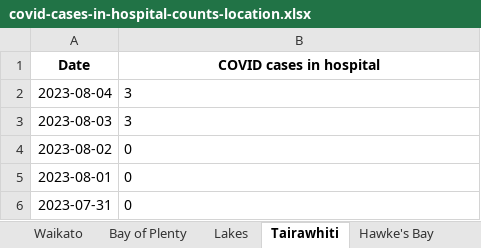
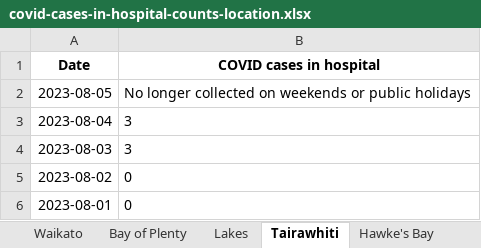
Before and after one commit to Staz/nz-covid19-data, an Excel workbook: data/moh/covid-cases-in-hospital-counts-location.xlsx, sheet Tairawhiti, drawn as a sheet; only a part is shown; the shorter side is filled out with more unchanged rows; values as stored, in another font and other column widths than the file's, no borders; the diff names each change by its address in the sheet, - before the commit and + after, or states it on an @@ line.

```diff
--- a/data/moh/covid-cases-in-hospital-counts-location.xlsx (sheet Tairawhiti)
+++ b/data/moh/covid-cases-in-hospital-counts-location.xlsx (sheet Tairawhiti)
+row 2: 2023-08-05 | No longer collected on weekends or public holidays
```
Also changed, not shown: sheet All districts, sheet West Coast only, sheet Wairarapa, sheet Whanganui, sheet South Canterbury, sheet Lakes, 17 more sheets, data/moh/covid-cases-counts-location.xlsx, 4 other files.
